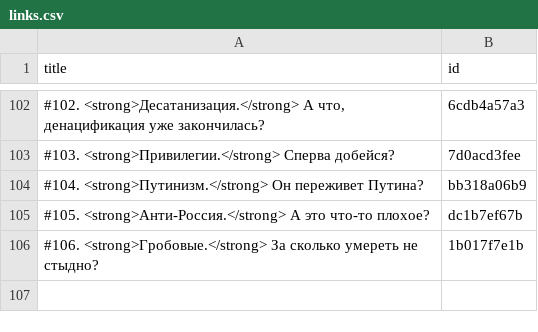
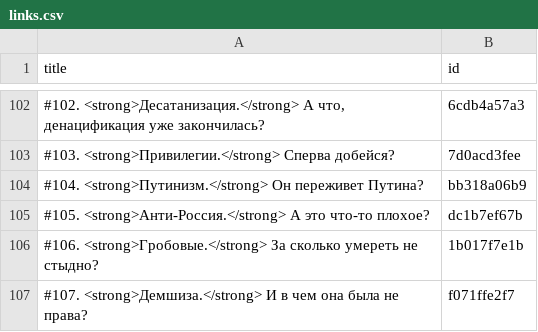
Before and after one commit to dmitriev-alex/signal-archive, a CSV file: _data/links.csv, drawn as a sheet; only a part is shown, gaps mark what is left out; the diff names each change by its address in the sheet, - before the commit and + after, or states it on an @@ line.

Commit message:
Update links.csv

```diff
--- a/_data/links.csv
+++ b/_data/links.csv
+row 107: #107. <strong>Демшиза.</strong> И в чем она была не права? | f071ffe2f7
```
